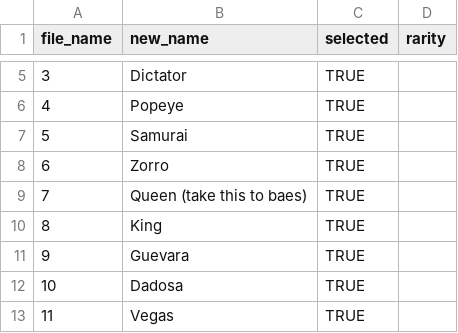
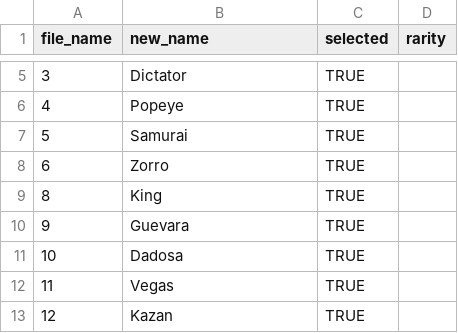
Before and after one commit to kushaljain10/kushaljain10.github.io, a CSV file: zo-avatar-maker/assets/Bros/head/list2.csv, drawn as a sheet; only a part is shown, gaps mark what is left out; the shorter side is filled out with more unchanged rows.

Commit message:
removed queen trait from bros in avatar maker

```diff
--- a/zo-avatar-maker/assets/Bros/head/list2.csv
+++ b/zo-avatar-maker/assets/Bros/head/list2.csv
@@ -8,3 +8,2 @@ file_name,new_name,selected,rarity
 6,Zorro,TRUE,
-7,Queen (take this to baes),TRUE,
 8,King,TRUE,
```
Also changed, not shown: 1 other file.
